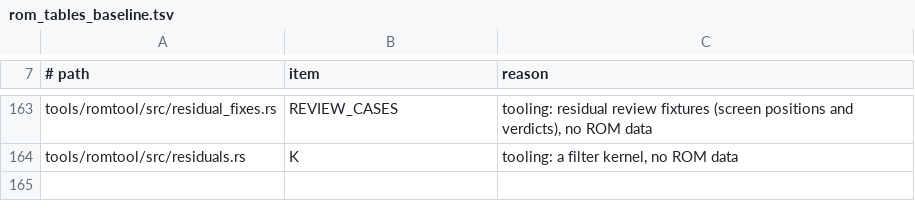
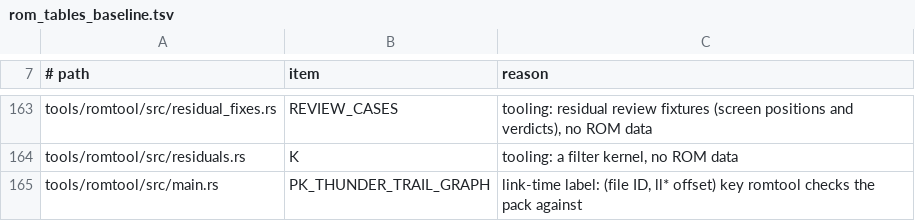
Before and after one commit to ItsNoHax/SSB64PSP, a TSV file: tools/docs/rom_tables_baseline.tsv, drawn as a sheet; only a part is shown, gaps mark what is left out; the diff names each change by its address in the sheet, - before the commit and + after, or states it on an @@ line.

Commit message:
render(fighter): PK Thunder trail colours, Kirby wiggle clip restart
PK Thunder trail prim/env colours now come from the ROM tables
dWPDisplayPKThunder{Prim,Env}Colors (generated by ssb-tablegen, D-048)
by trail_id; romtool seeds SetPrim/SetEnv into the trail graph. This is
colour data plumbing (pack seed plus color_override), not a D-051
renderer-path change. Pack v122 -> v123.

Kirby inhale wiggle restarts the drawn clip at frame 0, one frame after
the wiggle as on the N64 (StatusState::clip_restarts). CatchEat slope
step proven a no-op (N64 legs bit-exact, slope_contour 0).

Goldens (native 480x272 px, from 960x544 captures /4):
- f1-training-ness-thunder rebaselined, ~905 px (3620 at 2x)
- f1-cpufx-up rebaselined, ~458 px (1832 at 2x)
- f1-training-kirby-wiggle new (restart disabled: 7512 px at 2x)
239 of 239 match.

RE-510, RE-550, RE-552.

```diff
--- a/tools/docs/rom_tables_baseline.tsv
+++ b/tools/docs/rom_tables_baseline.tsv
+row 165: tools/romtool/src/main.rs | PK_THUNDER_TRAIL_GRAPH | link-time label: (file ID, ll* offset) key romtool checks the pack against
```
Also changed, not shown: 22 other files.
